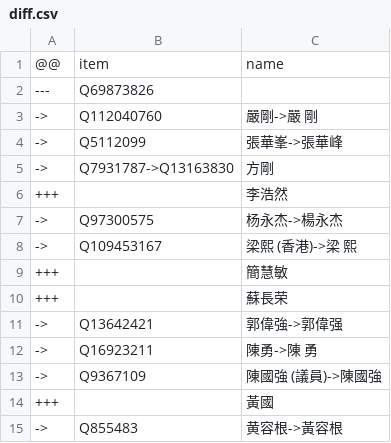
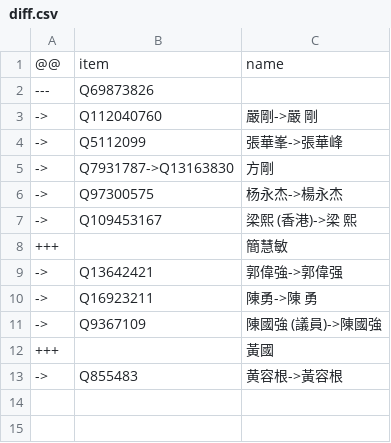
Before and after one commit to every-politician-scrapers/hong-kong, a CSV file: sources/legco/diff.csv, drawn as a sheet.

```diff
--- a/sources/legco/diff.csv
+++ b/sources/legco/diff.csv
@@ -5,3 +5,2 @@
 ->,Q7931787->Q13163830,方剛
-+++,,李浩然
 ->,Q97300575,杨永杰->楊永杰
@@ -9,3 +8,2 @@
 +++,,簡慧敏
-+++,,蘇長荣
 ->,Q13642421,郭偉強->郭偉强
```
Also changed, not shown: sources/legco/scraped.csv, sources/legco/wikidata.csv.
